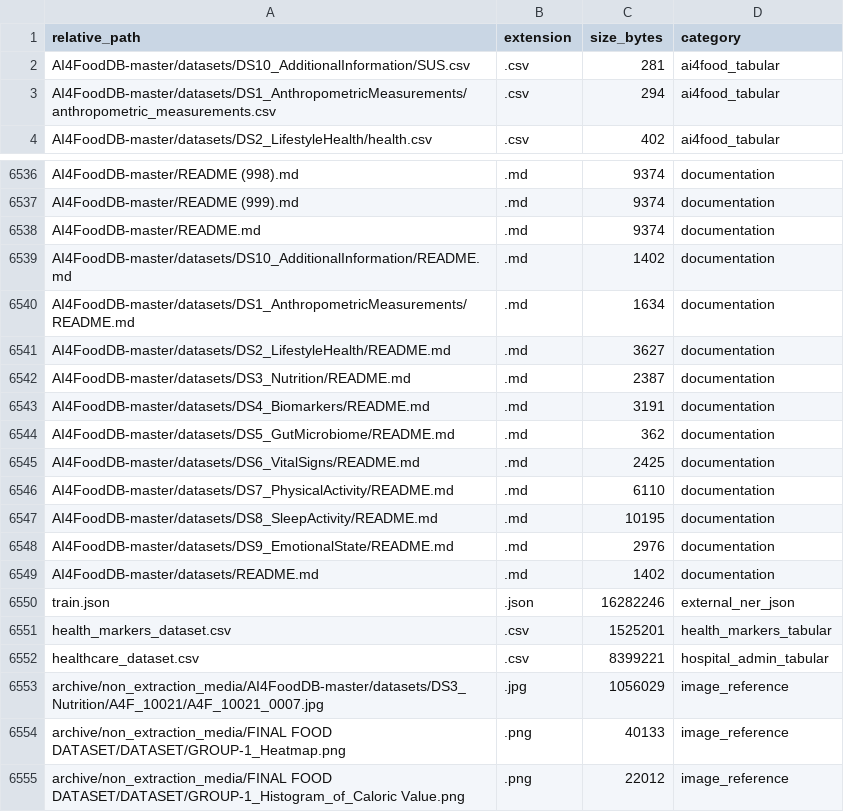
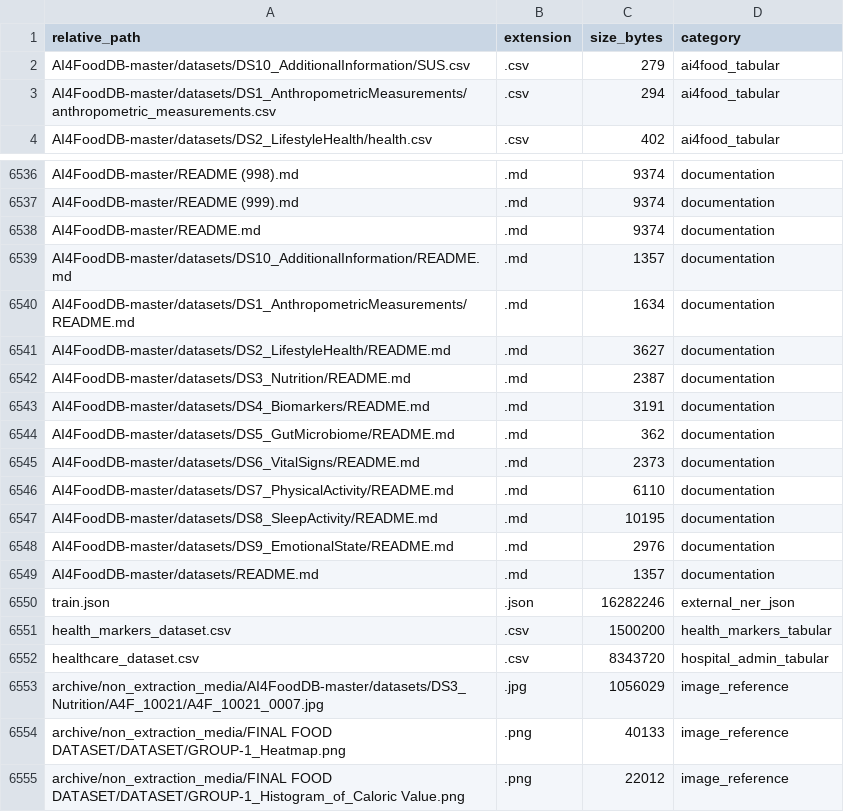
Before and after one commit to YashJ02/AAI-6620-NLP-Final-Project, a CSV file: data/interim/normalized_records/dataset_inventory.csv, drawn as a sheet; only a part is shown, gaps mark what is left out; the diff covers the shown part only.

```diff
--- a/data/interim/normalized_records/dataset_inventory.csv
+++ b/data/interim/normalized_records/dataset_inventory.csv
@@ -1,3 +1,3 @@
 relative_path,extension,size_bytes,category
-AI4FoodDB-master/datasets/DS10_AdditionalInformation/SUS.csv,.csv,281,ai4food_tabular
+AI4FoodDB-master/datasets/DS10_AdditionalInformation/SUS.csv,.csv,279,ai4food_tabular
 AI4FoodDB-master/datasets/DS1_AnthropometricMeasurements/anthropometric_measurements.csv,.csv,294,ai4food_tabular
@@ -6538,3 +6538,3 @@ AI4FoodDB-master/README (999).md,.md,9374,documentation
 AI4FoodDB-master/README.md,.md,9374,documentation
-AI4FoodDB-master/datasets/DS10_AdditionalInformation/README.md,.md,1402,documentation
+AI4FoodDB-master/datasets/DS10_AdditionalInformation/README.md,.md,1357,documentation
 AI4FoodDB-master/datasets/DS1_AnthropometricMeasurements/README.md,.md,1634,documentation
@@ -6544,3 +6544,3 @@ AI4FoodDB-master/datasets/DS4_Biomarkers/README.md,.md,3191,documentation
 AI4FoodDB-master/datasets/DS5_GutMicrobiome/README.md,.md,362,documentation
-AI4FoodDB-master/datasets/DS6_VitalSigns/README.md,.md,2425,documentation
+AI4FoodDB-master/datasets/DS6_VitalSigns/README.md,.md,2373,documentation
 AI4FoodDB-master/datasets/DS7_PhysicalActivity/README.md,.md,6110,documentation
@@ -6548,6 +6548,6 @@ AI4FoodDB-master/datasets/DS8_SleepActivity/README.md,.md,10195,documentation
 AI4FoodDB-master/datasets/DS9_EmotionalState/README.md,.md,2976,documentation
-AI4FoodDB-master/datasets/README.md,.md,1402,documentation
+AI4FoodDB-master/datasets/README.md,.md,1357,documentation
 train.json,.json,16282246,external_ner_json
-health_markers_dataset.csv,.csv,1525201,health_markers_tabular
-healthcare_dataset.csv,.csv,8399221,hospital_admin_tabular
+health_markers_dataset.csv,.csv,1500200,health_markers_tabular
+healthcare_dataset.csv,.csv,8343720,hospital_admin_tabular
 archive/non_extraction_media/AI4FoodDB-master/datasets/DS3_Nutrition/A4F_10021/A4F_10021_0007.jpg,.jpg,1056029,image_reference
```
Also changed, not shown: 24 edited cells elsewhere in this file.
